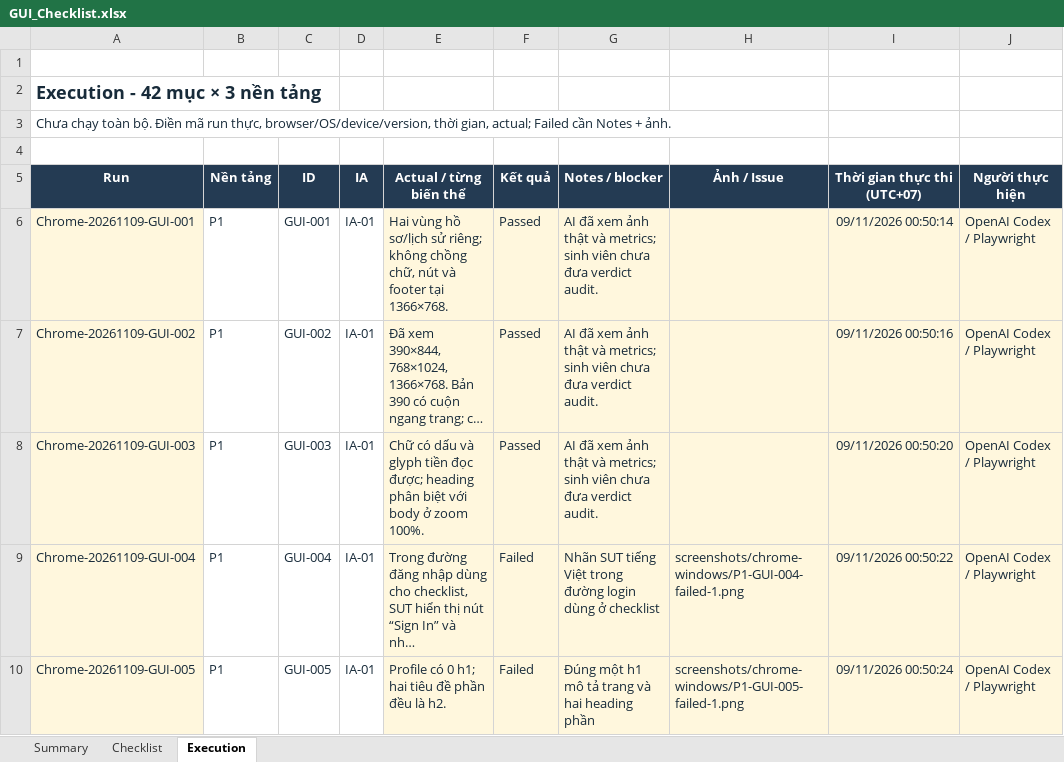
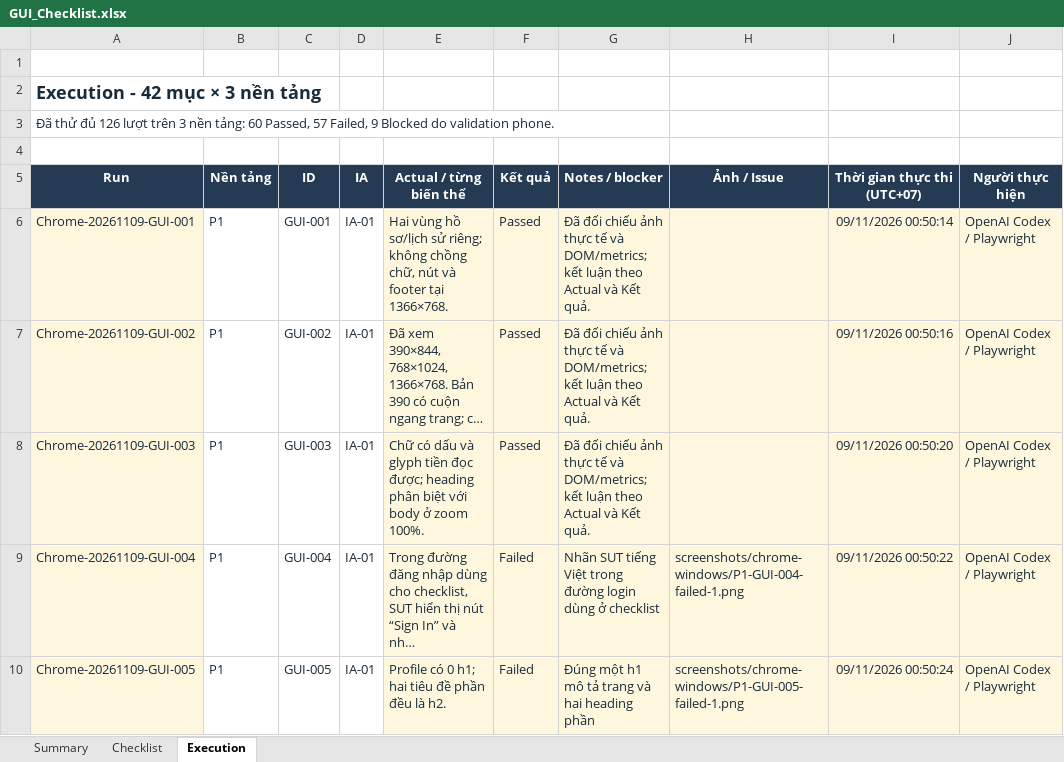
Before and after one commit to nndai/HW03_AI_GUIUsability, an Excel workbook: GUI_Checklist.xlsx, sheet Execution, drawn as a sheet; only a part is shown; long unchanged cells end in …; values as stored, in another font and other column widths than the file's, no borders; conditional formats and table styles not drawn; the diff covers the shown part only; the diff names each change by its address in the sheet, - before the commit and + after, or states it on an @@ line.

Commit message:
docs: update AI audit report, disclosure, and privacy checklist with participant consent and video links

```diff
--- a/GUI_Checklist.xlsx (sheet Execution)
+++ b/GUI_Checklist.xlsx (sheet Execution)
-A3 (Run): Chưa chạy toàn bộ. Điền mã run thực, browser/OS/device/version, thời gian, actual; Failed cần Notes + ảnh.
+A3 (Run): Đã thử đủ 126 lượt trên 3 nền tảng: 60 Passed, 57 Failed, 9 Blocked do validation phone.
-G6:G8 (Notes / blocker): AI đã xem ảnh thật và metrics; sinh viên chưa đưa verdict audit.
+G6:G8 (Notes / blocker): Đã đối chiếu ảnh thực tế và DOM/metrics; kết luận theo Actual và Kết quả.
```
Also changed, not shown: 22 edited cells elsewhere in this sheet, sheet Summary, 5 other files.
